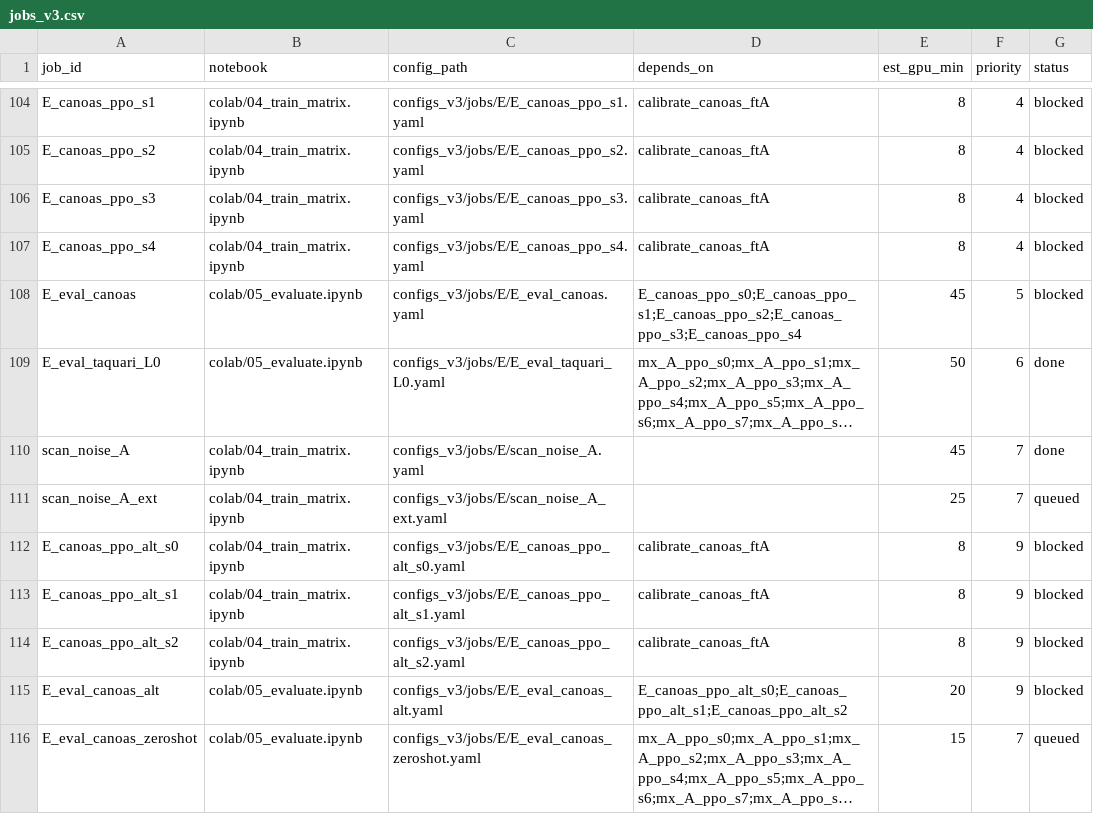
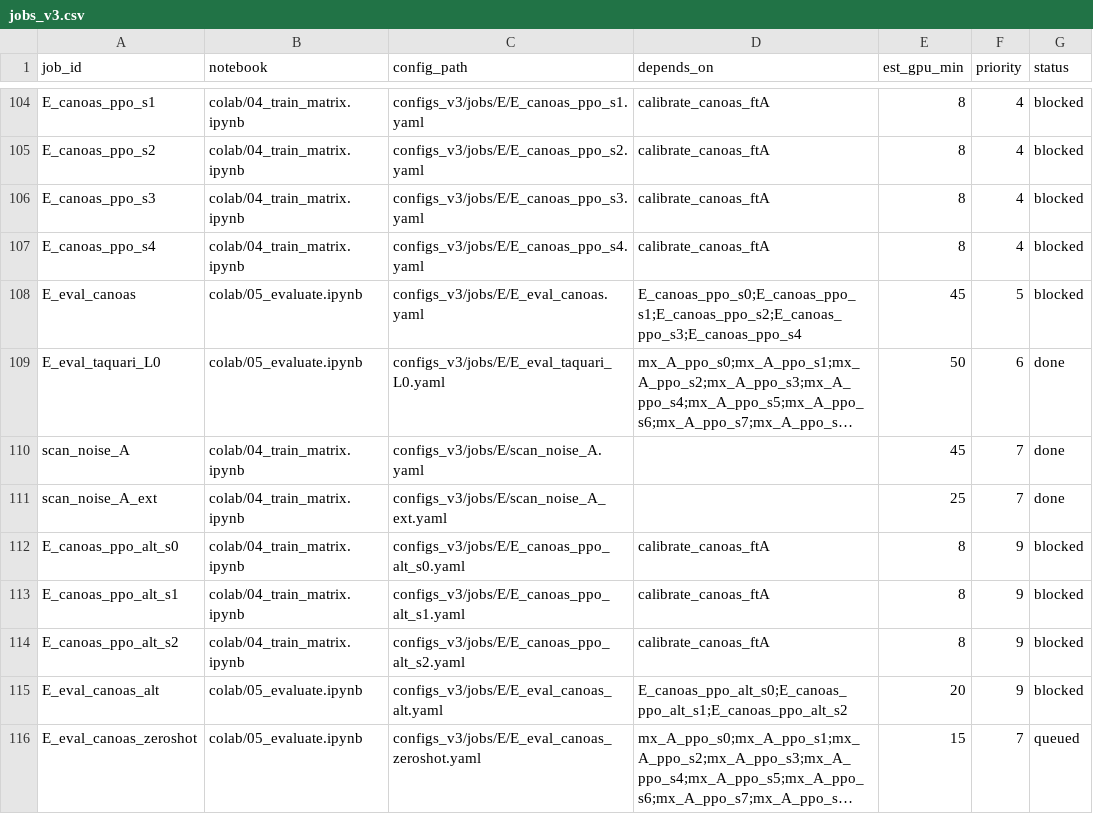
Before and after one commit to Ochoalog/drone-moppo, a CSV file: colab/jobs_v3.csv, drawn as a sheet; only a part is shown, gaps mark what is left out; long unchanged cells end in …; the diff names each change by its address in the sheet, - before the commit and + after, or states it on an @@ line.

```diff
--- a/colab/jobs_v3.csv
+++ b/colab/jobs_v3.csv
-G111 (status): queued
+G111 (status): done
```
Also changed, not shown: 3 other files.
